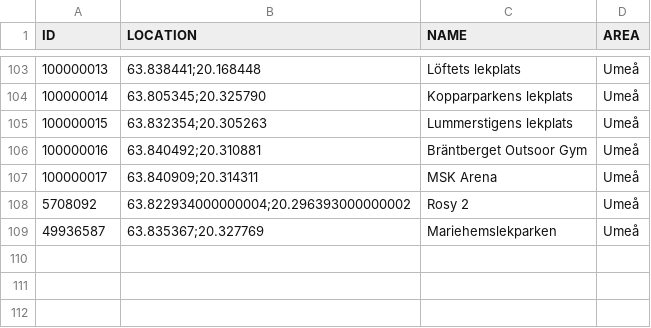
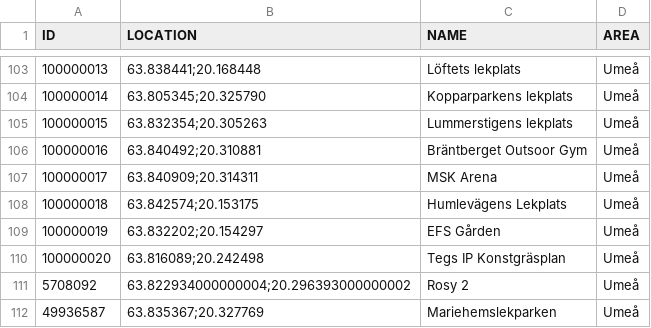
Before and after one commit to magnusmickelsson/pokeraidbot, a CSV file: src/main/resources/gyms_umeå.csv, drawn as a sheet; only a part is shown, gaps mark what is left out.

Commit message:
Gym data update

```diff
--- a/src/main/resources/gyms_umeå.csv
+++ b/src/main/resources/gyms_umeå.csv
@@ -107,2 +107,5 @@ ID;LOCATION;NAME;AREA
 100000017;"63.840909;20.314311";MSK Arena;Umeå
+100000018;"63.842574;20.153175";Humlevägens Lekplats;Umeå
+100000019;"63.832202;20.154297";EFS Gården;Umeå
+100000020;"63.816089;20.242498";Tegs IP Konstgräsplan;Umeå
 5708092;"63.822934000000004;20.296393000000002";Rosy 2;Umeå
```
Also changed, not shown: 2 other files.
